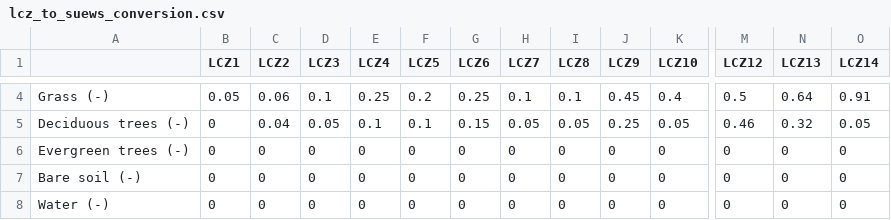
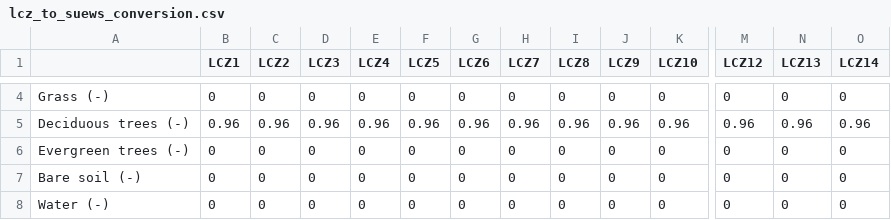
Before and after one commit to danish-abdulfata/UrbClimUGdissert, a CSV file: supy-lcz-global/resources/lcz_to_suews_conversion.csv, drawn as a sheet; only a part is shown, gaps mark what is left out; the diff covers the shown part only; the diff names each change by its address in the sheet, - before the commit and + after, or states it on an @@ line.

```diff
--- a/supy-lcz-global/resources/lcz_to_suews_conversion.csv
+++ b/supy-lcz-global/resources/lcz_to_suews_conversion.csv
-B4 (LCZ1): 0.05
+B4 (LCZ1): 0
-C4 (LCZ2): 0.06
+C4 (LCZ2): 0
-D4 (LCZ3): 0.1
+D4 (LCZ3): 0
-E4 (LCZ4): 0.25
+E4 (LCZ4): 0
-F4 (LCZ5): 0.2
+F4 (LCZ5): 0
-G4 (LCZ6): 0.25
+G4 (LCZ6): 0
-H4 (LCZ7): 0.1
+H4 (LCZ7): 0
-I4 (LCZ8): 0.1
+I4 (LCZ8): 0
-J4 (LCZ9): 0.45
+J4 (LCZ9): 0
-K4 (LCZ10): 0.4
+K4 (LCZ10): 0
-M4 (LCZ12): 0.5
+M4 (LCZ12): 0
-N4 (LCZ13): 0.64
+N4 (LCZ13): 0
-O4 (LCZ14): 0.91
+O4 (LCZ14): 0
-B5 (LCZ1): 0
+B5 (LCZ1): 0.96
-C5 (LCZ2): 0.04
+C5 (LCZ2): 0.96
-D5 (LCZ3): 0.05
+D5 (LCZ3): 0.96
-E5 (LCZ4): 0.1
+E5 (LCZ4): 0.96
-F5 (LCZ5): 0.1
+F5 (LCZ5): 0.96
-G5 (LCZ6): 0.15
+G5 (LCZ6): 0.96
-H5 (LCZ7): 0.05
+H5 (LCZ7): 0.96
-I5 (LCZ8): 0.05
+I5 (LCZ8): 0.96
-J5 (LCZ9): 0.25
+J5 (LCZ9): 0.96
-K5 (LCZ10): 0.05
+K5 (LCZ10): 0.96
-M5 (LCZ12): 0.46
+M5 (LCZ12): 0.96
-N5 (LCZ13): 0.32
+N5 (LCZ13): 0.96
-O5 (LCZ14): 0.05
+O5 (LCZ14): 0.96
```
Also changed, not shown: 74 edited cells elsewhere in this file, 14 other files.
